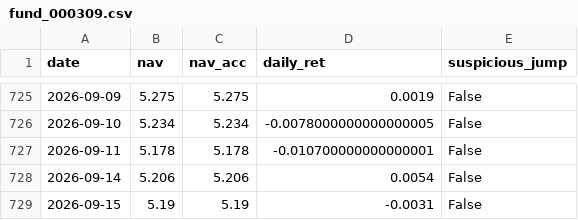
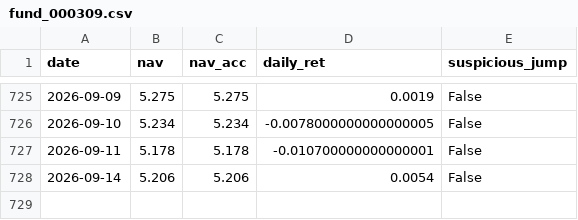
Before and after one commit to lmhy006/personal-fund-ai, a CSV file: data/processed/fund_processed/fund_000309.csv, drawn as a sheet; only a part is shown, gaps mark what is left out; the diff names each change by its address in the sheet, - before the commit and + after, or states it on an @@ line.

```diff
--- a/data/processed/fund_processed/fund_000309.csv
+++ b/data/processed/fund_processed/fund_000309.csv
-row 729: 2026-09-15 | 5.19 | 5.19 | -0.0031 | False
```
Also changed, not shown: data/analyze/analysis_summary.csv, data/processed/eda_probe_report.csv, 7 other files.
